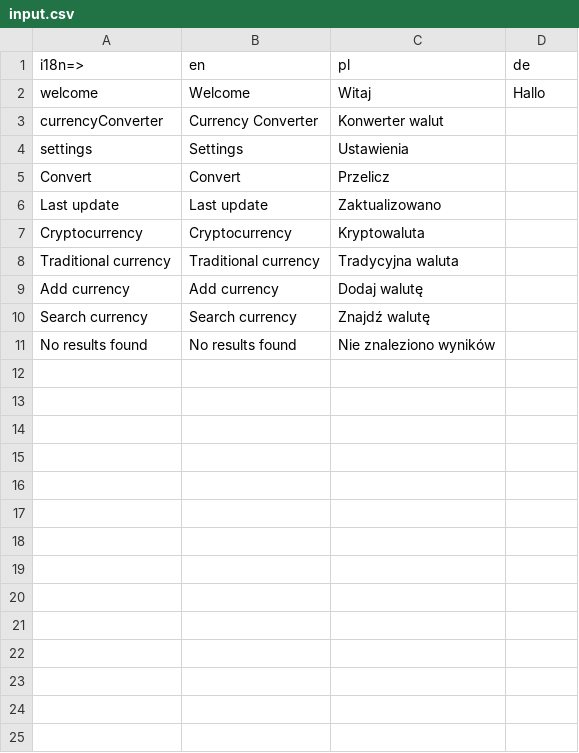
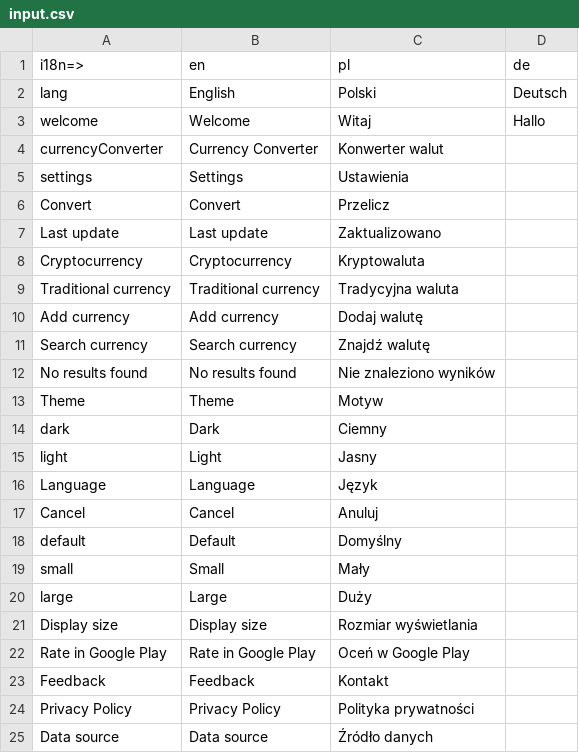
Before and after one commit to talent-dev216/currency-converter-mobile-app, a CSV file: translation/input.csv, drawn as a sheet.

Commit message:
settings and save data

```diff
--- a/translation/input.csv
+++ b/translation/input.csv
@@ -1,2 +1,3 @@
 i18n=>,en,pl,de
+lang,English,Polski,Deutsch
 welcome,Welcome,Witaj,Hallo
@@ -11 +12,14 @@ Search currency,Search currency,Znajdź walutę
 No results found,No results found,Nie znaleziono wyników
+Theme,Theme,Motyw
+dark,Dark,Ciemny
+light,Light,Jasny
+Language,Language,Język
+Cancel,Cancel,Anuluj
+default,Default,Domyślny,
+small,Small,Mały,
+large,Large,Duży,
+Display size,Display size,Rozmiar wyświetlania,
+Rate in Google Play,Rate in Google Play,Oceń w Google Play,
+Feedback,Feedback,Kontakt,
+Privacy Policy,Privacy Policy,Polityka prywatności,
+Data source,Data source,Źródło danych
```
Also changed, not shown: 39 other files.
